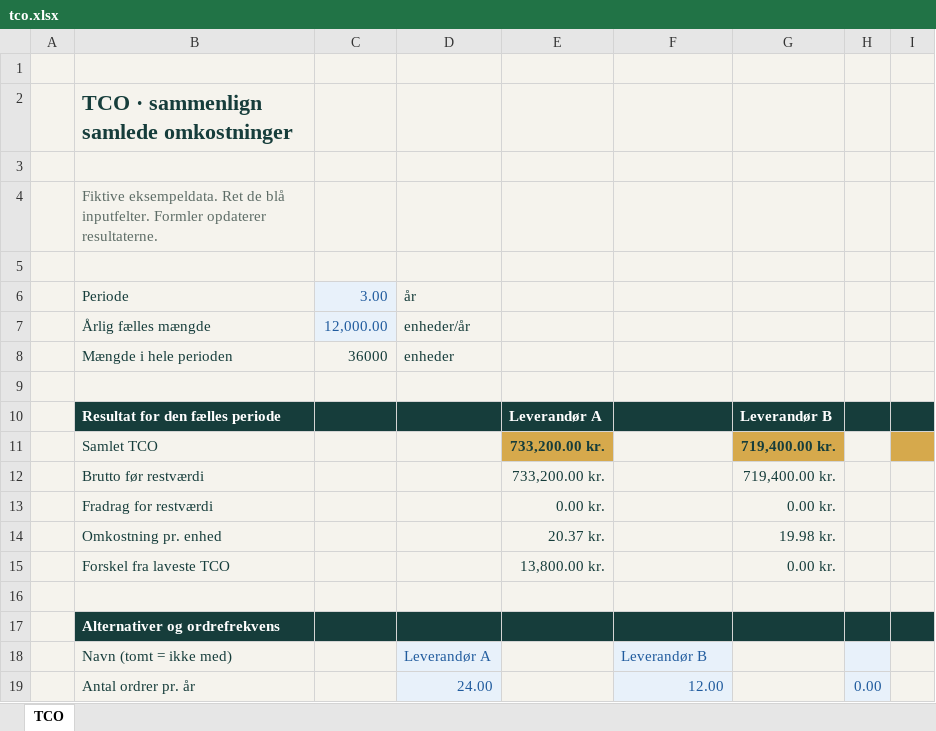
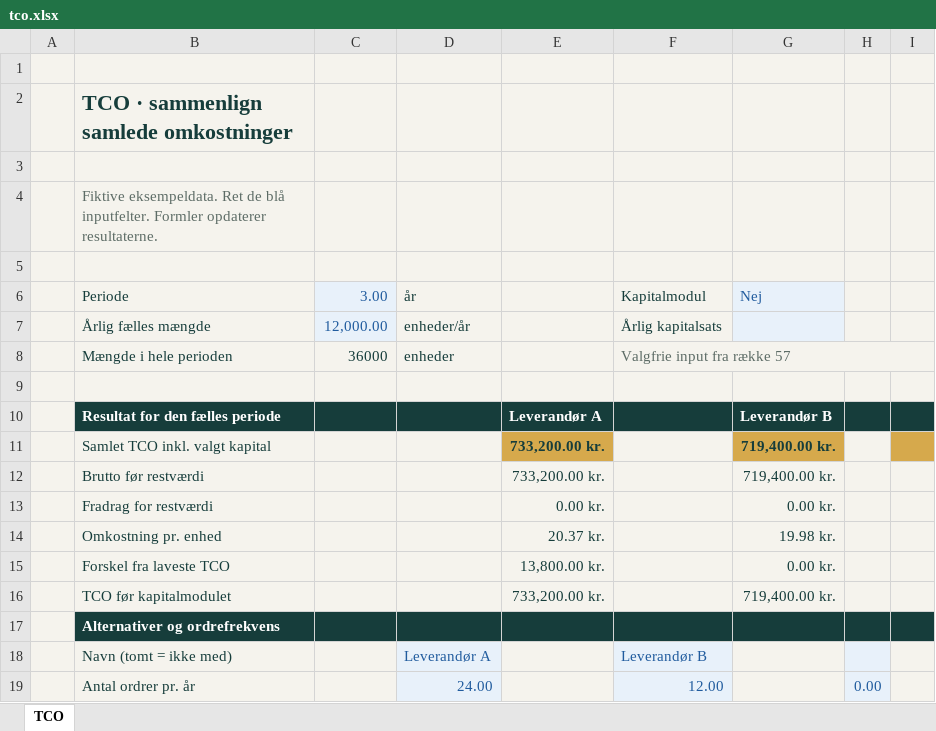
Before and after one commit to marcusamm/veyro, an Excel workbook: public/logistik/downloads/tco.xlsx, sheet TCO, drawn as a sheet; only a part is shown; values as stored, in another font and other column widths than the file's, no borders; conditional formats not drawn; the diff covers the shown part only; the diff names each change by its address in the sheet, - before the commit and + after, or states it on an @@ line.

```diff
--- a/public/logistik/downloads/tco.xlsx (sheet TCO)
+++ b/public/logistik/downloads/tco.xlsx (sheet TCO)
-F6: (empty)
+F6: Kapitalmodul
-G6: (empty)
+G6: Nej
-F7 (Kapitalmodul): (empty)
+F7 (Kapitalmodul): Årlig kapitalsats
-F8 (Kapitalmodul): (empty)
+F8 (Kapitalmodul): Valgfrie input fra række 57
+F8:I8 merged
-B11 (Periode): Samlet TCO
+B11 (Periode): Samlet TCO inkl. valgt kapital
-row 16: (empty)
+row 16:  | TCO før kapitalmodulet |  |  | 733,200.00 kr. |  | 719,400.00 kr.
```
Also changed, not shown: 73 added rows and 1 edited cell elsewhere in this sheet, formulas that keep their value, 16 other files.
